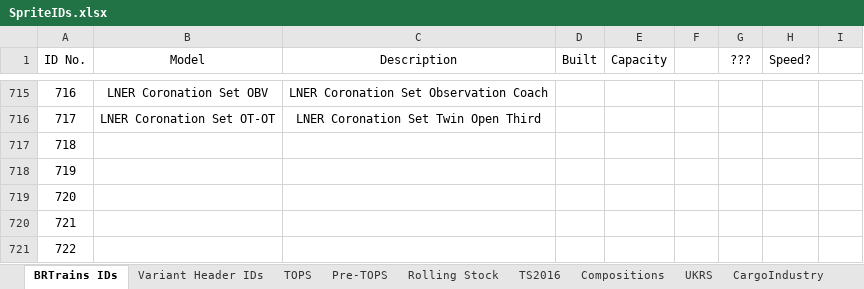
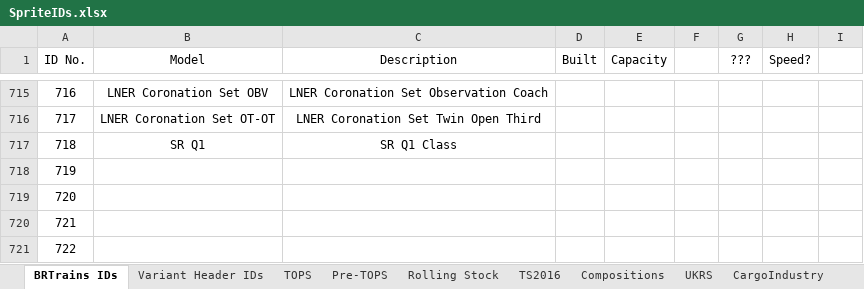
Before and after one commit to BRTrains/BRTrains2, an Excel workbook: docs/SpriteIDs.xlsx, sheet BRTrains IDs, drawn as a sheet; only a part is shown, gaps mark what is left out; values as stored, in another font and other column widths than the file's, no borders; the diff names each change by its address in the sheet, - before the commit and + after, or states it on an @@ line.

```diff
--- a/docs/SpriteIDs.xlsx (sheet BRTrains IDs)
+++ b/docs/SpriteIDs.xlsx (sheet BRTrains IDs)
-B717 (Model): (empty)
+B717 (Model): SR Q1
-C717 (Description): (empty)
+C717 (Description): SR Q1 Class
```
Also changed, not shown: 9 other files.
